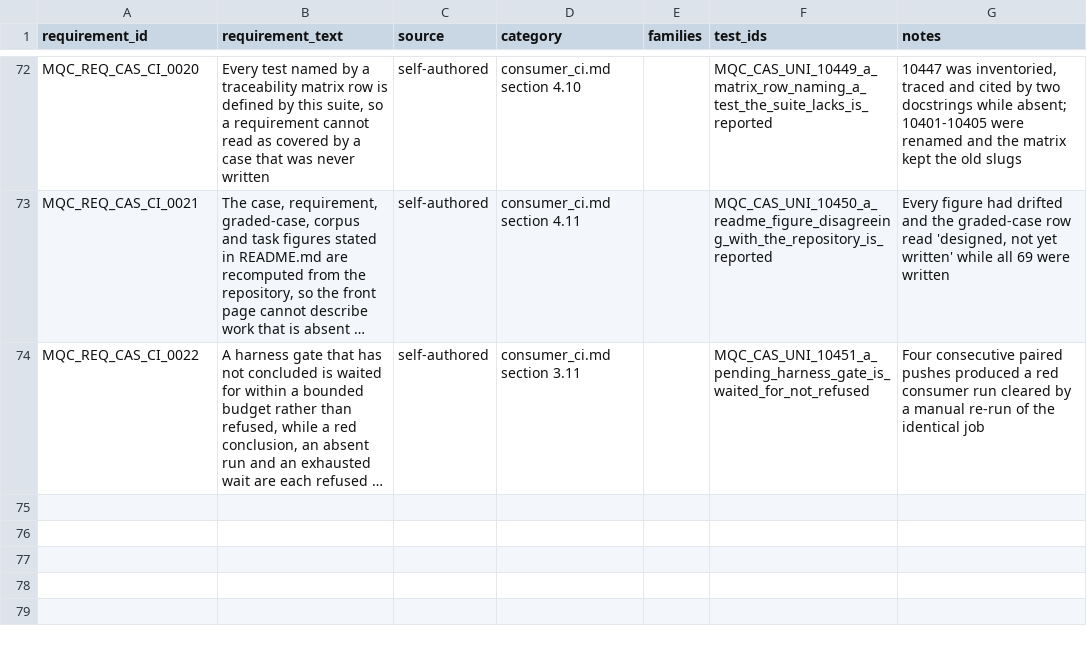
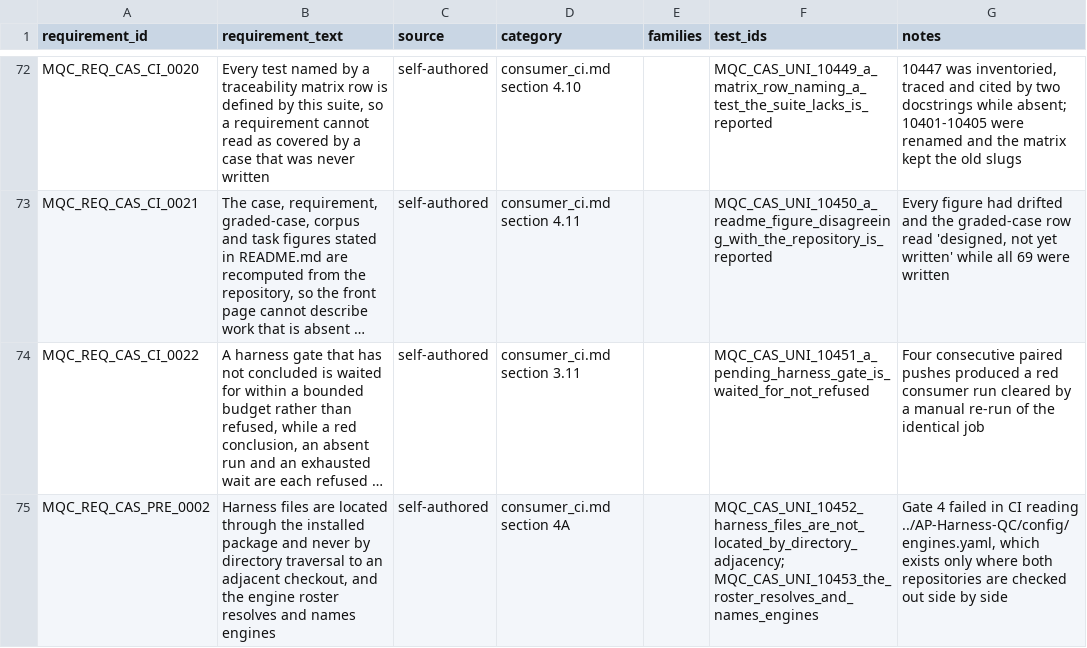
Before and after one commit to apolskiy/AP-Model-QC, a CSV file: docs/testing/rtm_model.csv, drawn as a sheet; only a part is shown, gaps mark what is left out; long unchanged cells end in …; the diff names each change by its address in the sheet, - before the commit and + after, or states it on an @@ line.

Commit message:
Fixed design and documentation for replay to work properly on amb family of test cases.

```diff
--- a/docs/testing/rtm_model.csv
+++ b/docs/testing/rtm_model.csv
+row 75: MQC_REQ_CAS_PRE_0002 | Harness files are located through the installed package and never by directory traversal to an adjacent checkout, and the engine roster resolves and names engines | self-authored | consumer_ci.md section 4A |  | MQC_CAS_UNI_10452_harness_files_are_not_located_by_directory_adjacency; MQC_CAS_UNI_10453_the_roster_resolves_and_names_engines | Gate 4 failed in CI reading ../AP-Harness-QC/config/engines.yaml, which exists only where both repositories are checked out side by side
```
Also changed, not shown: 6 other files.
